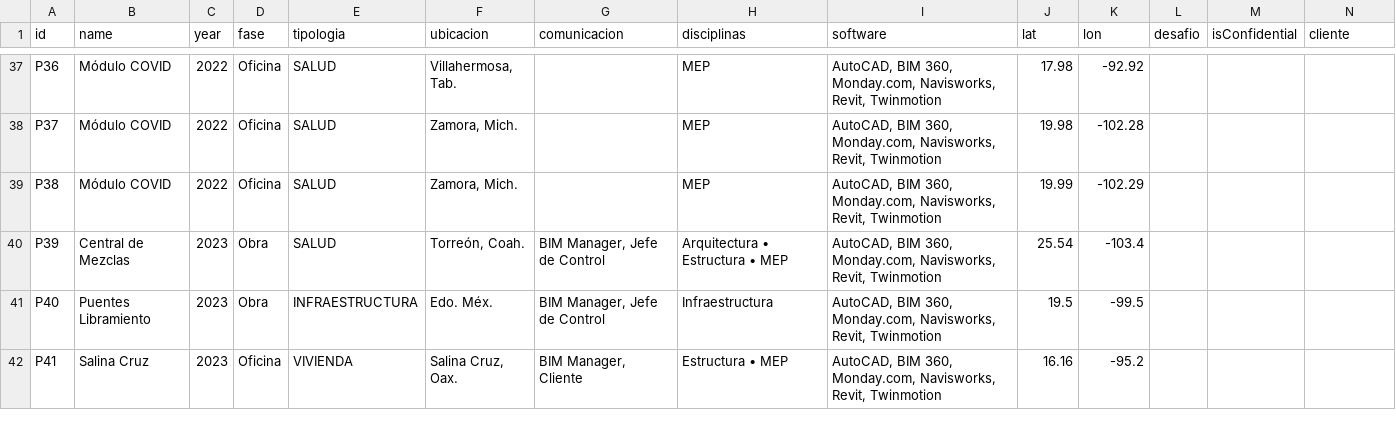
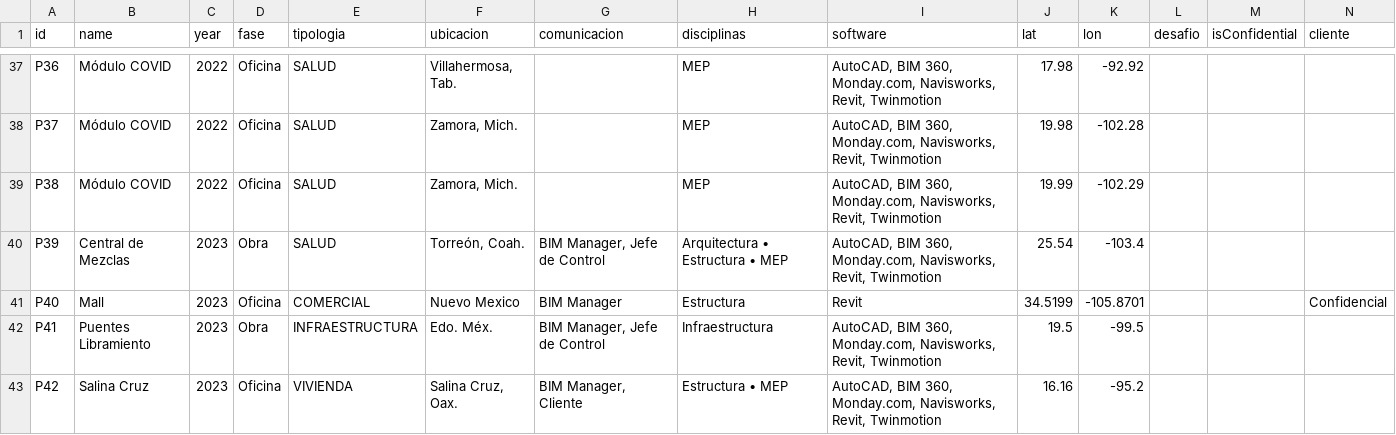
Before and after one commit to eduardoehr89-source/portafolio, a CSV file: Base de datos_portafolio.csv, drawn as a sheet; only a part is shown, gaps mark what is left out; the diff covers the shown part only.

```diff
--- a/Base de datos_portafolio.csv
+++ b/Base de datos_portafolio.csv
@@ -40,3 +40,4 @@ P38,Módulo COVID,2022,Oficina,SALUD,"Zamora, Mich.",,MEP,"AutoCAD, BIM 360, Mon
 P39,Central de Mezclas,2023,Obra,SALUD,"Torreón, Coah.","BIM Manager, Jefe de Control",Arquitectura • Estructura • MEP,"AutoCAD, BIM 360, Monday.com, Navisworks, Revit, Twinmotion",25.54,-103.4,,,
-P40,Puentes Libramiento,2023,Obra,INFRAESTRUCTURA,Edo. Méx.,"BIM Manager, Jefe de Control",Infraestructura,"AutoCAD, BIM 360, Monday.com, Navisworks, Revit, Twinmotion",19.5,-99.5,,,
-P41,Salina Cruz,2023,Oficina,VIVIENDA,"Salina Cruz, Oax.","BIM Manager, Cliente",Estructura • MEP,"AutoCAD, BIM 360, Monday.com, Navisworks, Revit, Twinmotion",16.16,-95.2,,,
+P40,Mall,2023,Oficina,COMERCIAL,Nuevo Mexico,BIM Manager,Estructura,Revit,34.5199,-105.8701,,,Confidencial
+P41,Puentes Libramiento,2023,Obra,INFRAESTRUCTURA,Edo. Méx.,"BIM Manager, Jefe de Control",Infraestructura,"AutoCAD, BIM 360, Monday.com, Navisworks, Revit, Twinmotion",19.5,-99.5,,,
+P42,Salina Cruz,2023,Oficina,VIVIENDA,"Salina Cruz, Oax.","BIM Manager, Cliente",Estructura • MEP,"AutoCAD, BIM 360, Monday.com, Navisworks, Revit, Twinmotion",16.16,-95.2,,,
```
Also changed, not shown: 2 removed rows and 55 edited cells elsewhere in this file.
